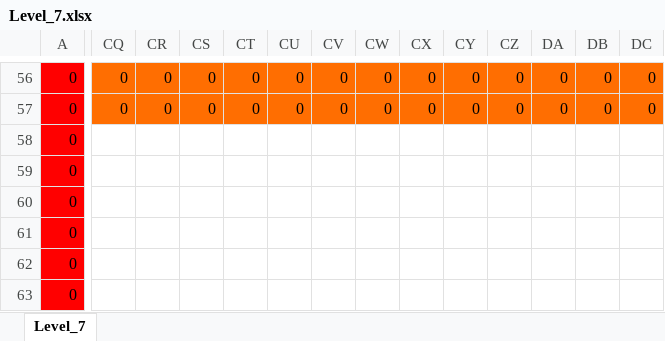
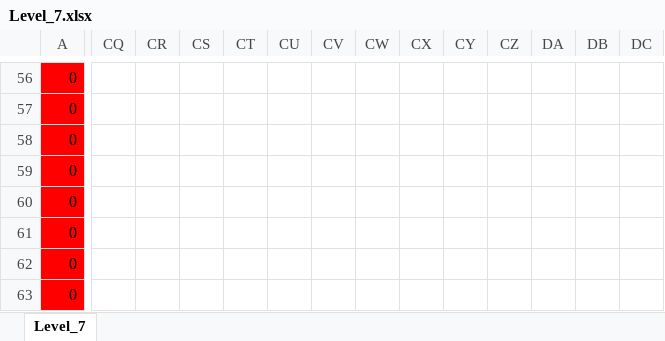
Before and after one commit to wizgame2023/DoctorRemote_a, an Excel workbook: media/Levels/Level_7.xlsx, sheet Level_7, drawn as a sheet; only a part is shown, gaps mark what is left out; values as stored, in another font and other column widths than the file's, no borders; the diff covers the shown part only; the diff names each change by its address in the sheet, - before the commit and + after, or states it on an @@ line.

```diff
--- a/media/Levels/Level_7.xlsx (sheet Level_7)
+++ b/media/Levels/Level_7.xlsx (sheet Level_7)
-CQ56:CQ57: 0
+CQ56:CQ57: (empty)
-CQ56:DC57 fill: #FF6E01
+CQ56:DC57 fill: none
-CR56:CR57: 0
+CR56:CR57: (empty)
-CS56:CS57: 0
+CS56:CS57: (empty)
-CT56:CT57: 0
+CT56:CT57: (empty)
-CU56:CU57: 0
+CU56:CU57: (empty)
-CV56:CV57: 0
+CV56:CV57: (empty)
-CW56:CW57: 0
+CW56:CW57: (empty)
-CX56:CX57: 0
+CX56:CX57: (empty)
-CY56:CY57: 0
+CY56:CY57: (empty)
-CZ56:CZ57: 0
+CZ56:CZ57: (empty)
-DA56:DA57: 0
+DA56:DA57: (empty)
-DB56:DB57: 0
+DB56:DB57: (empty)
-DC56:DC57: 0
+DC56:DC57: (empty)
```
Also changed, not shown: 8 added rows, 8 removed rows, 54 edited cells and cell formats elsewhere in this sheet, 1 other file.
